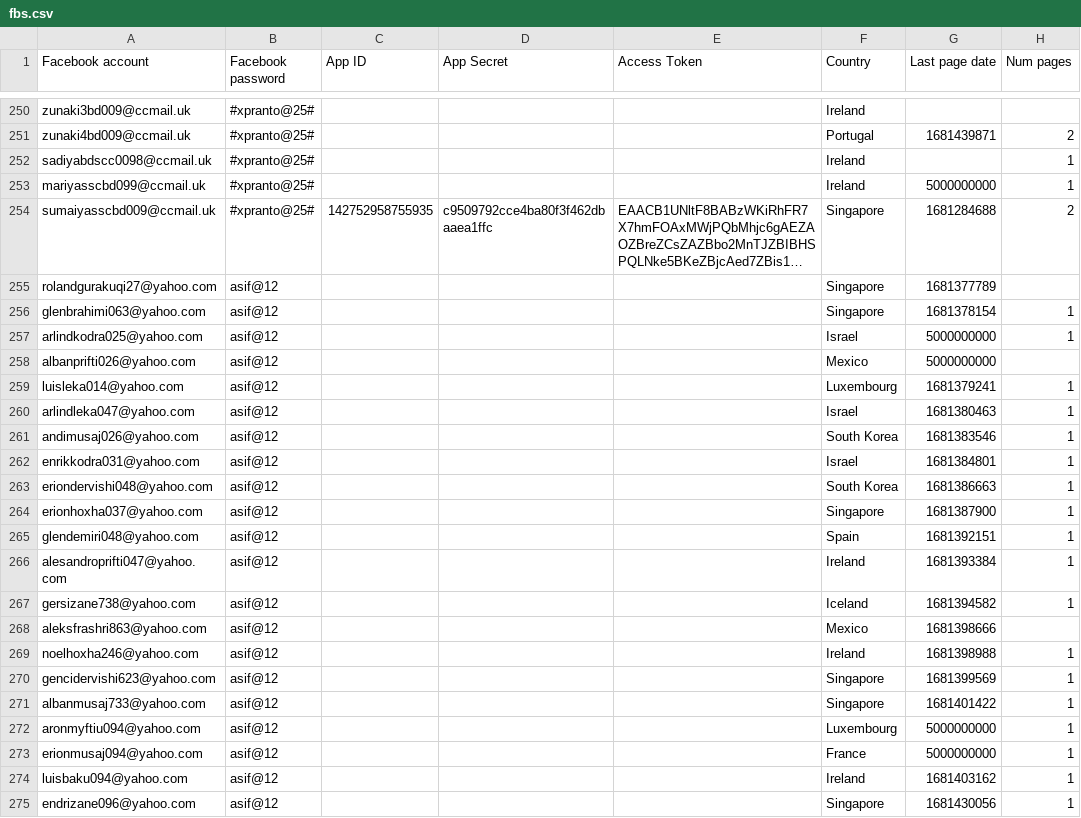
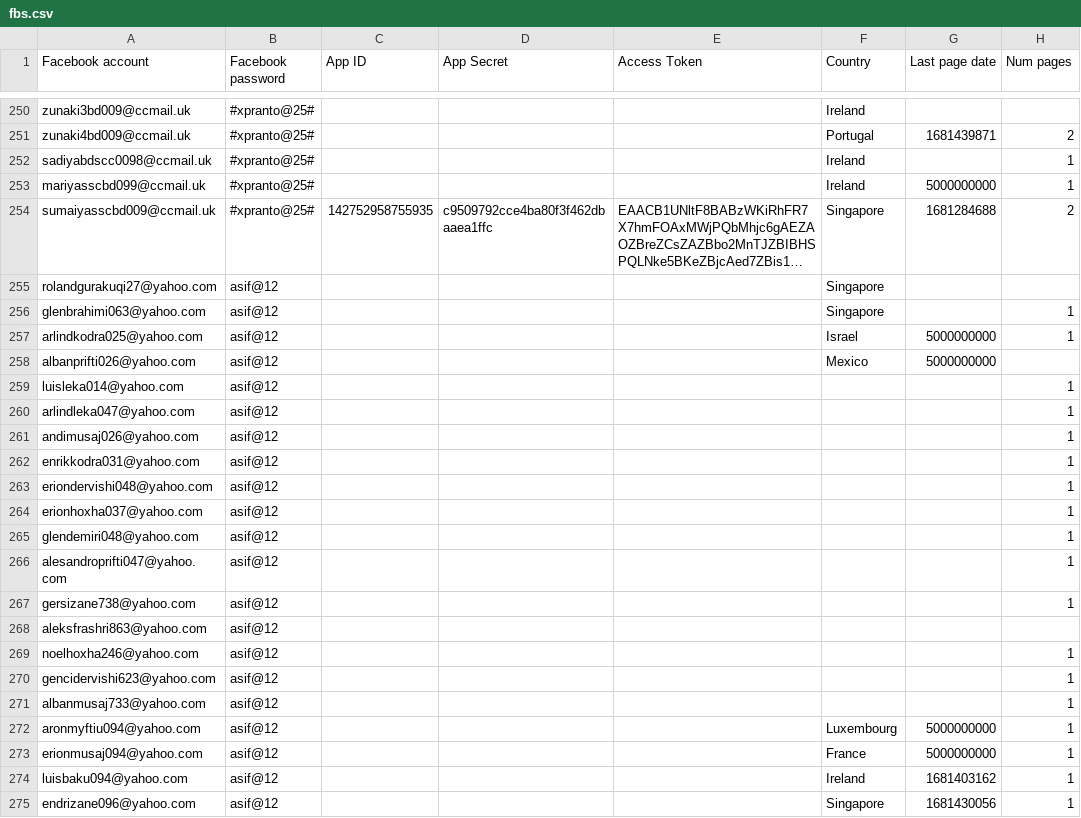
Before and after one commit to sammiphone6/Content_Arbitrage, a CSV file: account_adding/data/fbs.csv, drawn as a sheet; only a part is shown, gaps mark what is left out; long unchanged cells end in …; the diff names each change by its address in the sheet, - before the commit and + after, or states it on an @@ line.

Commit message:
commits

```diff
--- a/account_adding/data/fbs.csv
+++ b/account_adding/data/fbs.csv
-G255 (Last page date): 1681377789
+G255 (Last page date): (empty)
-G256 (Last page date): 1681378154
+G256 (Last page date): (empty)
-F259 (Country): Luxembourg
+F259 (Country): (empty)
-G259 (Last page date): 1681379241
+G259 (Last page date): (empty)
-F260 (Country): Israel
+F260 (Country): (empty)
-G260 (Last page date): 1681380463
+G260 (Last page date): (empty)
-F261 (Country): South Korea
+F261 (Country): (empty)
-G261 (Last page date): 1681383546
+G261 (Last page date): (empty)
-F262 (Country): Israel
+F262 (Country): (empty)
-G262 (Last page date): 1681384801
+G262 (Last page date): (empty)
-F263 (Country): South Korea
+F263 (Country): (empty)
-G263 (Last page date): 1681386663
+G263 (Last page date): (empty)
-F264 (Country): Singapore
+F264 (Country): (empty)
-G264 (Last page date): 1681387900
+G264 (Last page date): (empty)
-F265 (Country): Spain
+F265 (Country): (empty)
-G265 (Last page date): 1681392151
+G265 (Last page date): (empty)
-F266 (Country): Ireland
+F266 (Country): (empty)
-G266 (Last page date): 1681393384
+G266 (Last page date): (empty)
-F267 (Country): Iceland
+F267 (Country): (empty)
-G267 (Last page date): 1681394582
+G267 (Last page date): (empty)
-F268 (Country): Mexico
+F268 (Country): (empty)
-G268 (Last page date): 1681398666
+G268 (Last page date): (empty)
-F269 (Country): Ireland
+F269 (Country): (empty)
-G269 (Last page date): 1681398988
+G269 (Last page date): (empty)
-F270:F271 (Country): Singapore
+F270:F271 (Country): (empty)
-G270 (Last page date): 1681399569
+G270 (Last page date): (empty)
-G271 (Last page date): 1681401422
+G271 (Last page date): (empty)
```
